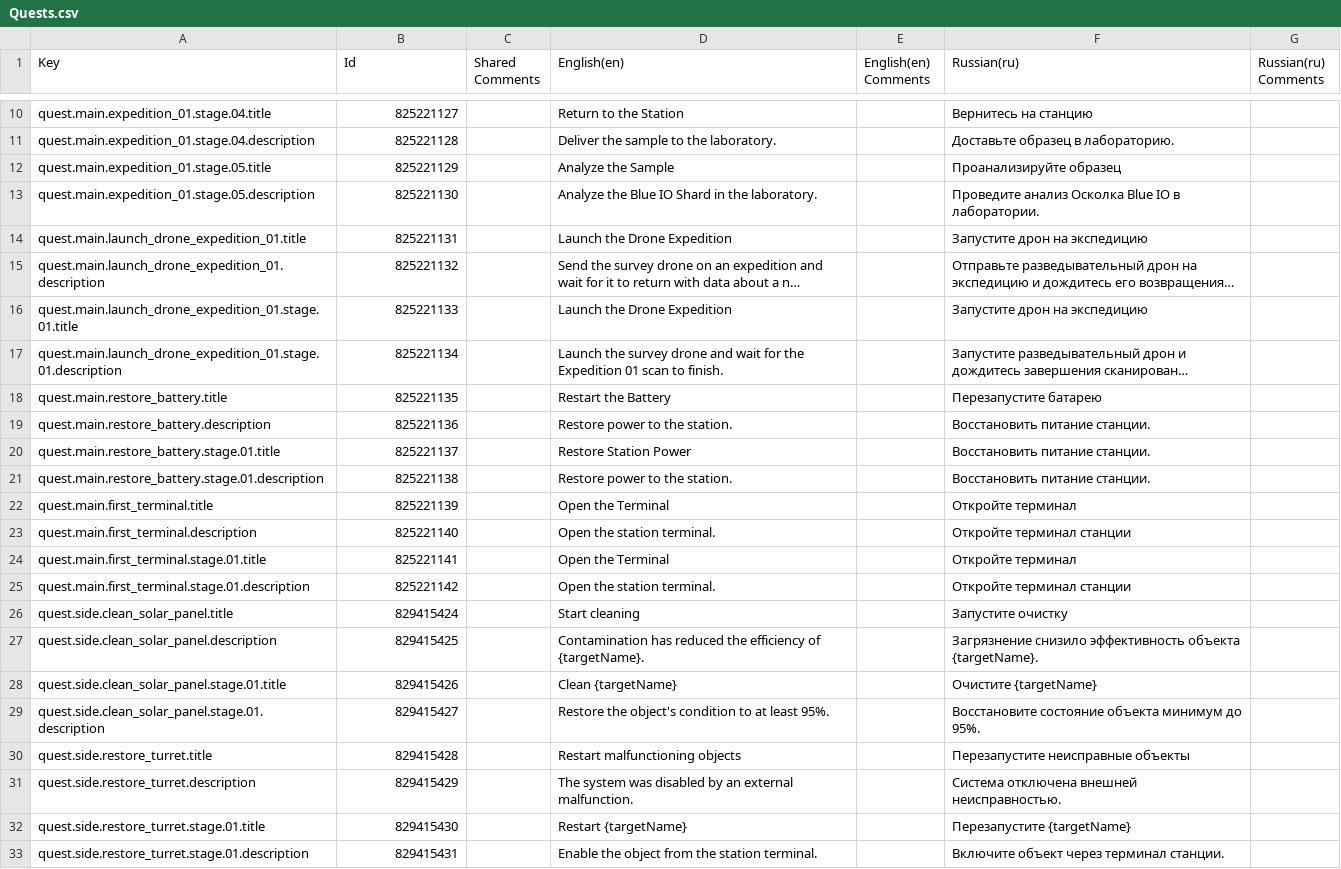
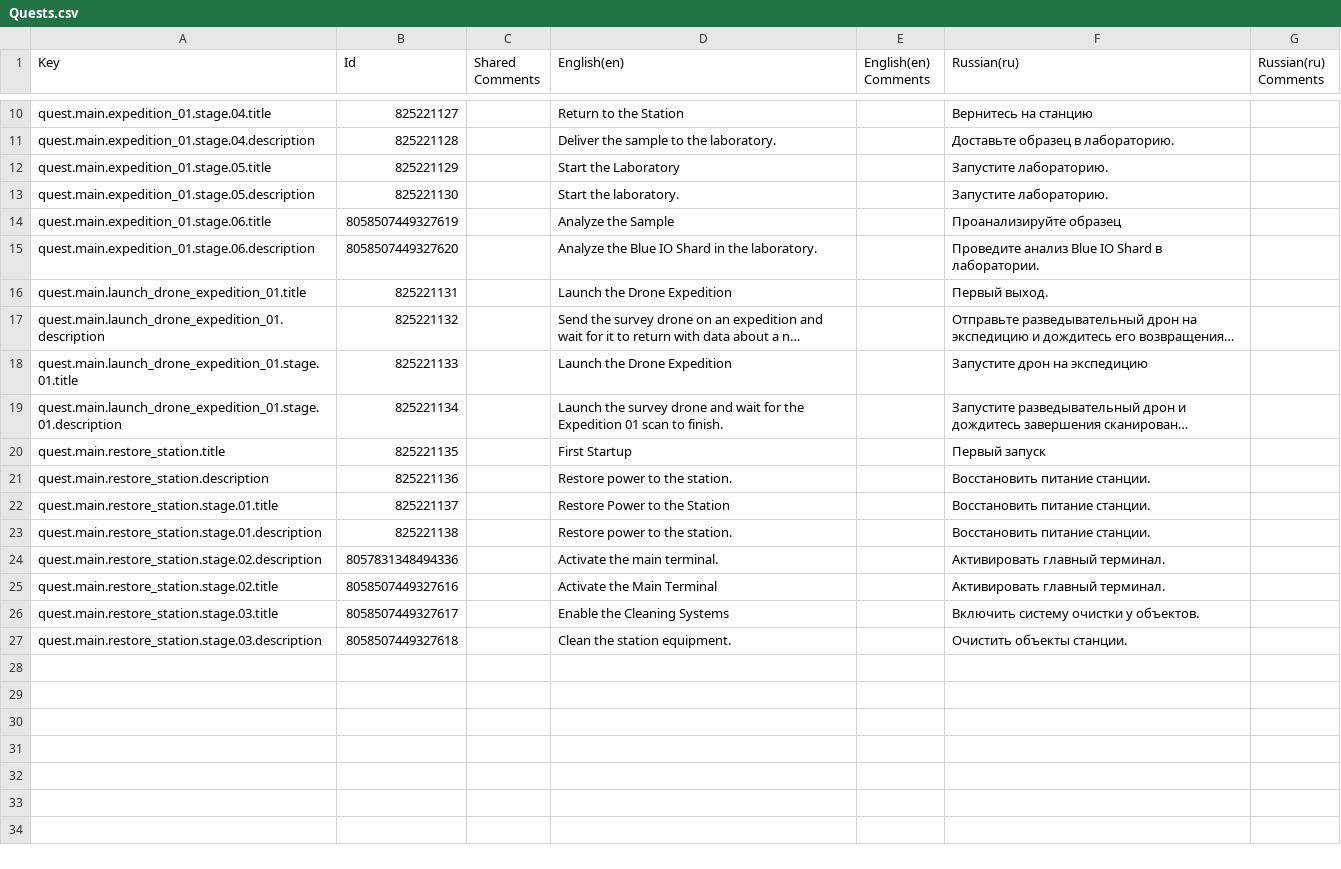
Before and after one commit to kirillkostur/NERA, a CSV file: Assets/_Project/NERA/Localization/Exports/Quests.csv, drawn as a sheet; only a part is shown, gaps mark what is left out; long unchanged cells end in …; removed rows and columns are numbered as before the commit, all else as after; the diff names each change by its address in the sheet, - before the commit and + after, or states it on an @@ line.

```diff
--- a/Assets/_Project/NERA/Localization/Exports/Quests.csv
+++ b/Assets/_Project/NERA/Localization/Exports/Quests.csv
-D12 (English(en)): Analyze the Sample
+D12 (English(en)): Start the Laboratory
-F12 (Russian(ru)): Проанализируйте образец
+F12 (Russian(ru)): Запустите лабораторию.
-D13 (English(en)): Analyze the Blue IO Shard in the laboratory.
+D13 (English(en)): Start the laboratory.
-F13 (Russian(ru)): Проведите анализ Осколка Blue IO в лаборатории.
+F13 (Russian(ru)): Запустите лабораторию.
+row 14: quest.main.expedition_01.stage.06.title | 8058507449327619 |  | Analyze the Sample |  | Проанализируйте образец
+row 15: quest.main.expedition_01.stage.06.description | 8058507449327620 |  | Analyze the Blue IO Shard in the laboratory. |  | Проведите анализ Blue IO Shard в лаборатории.
-F16 (Russian(ru)): Запустите дрон на экспедицию
+F16 (Russian(ru)): Первый выход.
-row 18: quest.main.restore_battery.title | 825221135 |  | Restart the Battery |  | Перезапустите батарею
+row 20: quest.main.restore_station.title | 825221135 |  | First Startup |  | Первый запуск
-A21 (Key): quest.main.restore_battery.description
+A21 (Key): quest.main.restore_station.description
-A22 (Key): quest.main.restore_battery.stage.01.title
+A22 (Key): quest.main.restore_station.stage.01.title
-D22 (English(en)): Restore Station Power
+D22 (English(en)): Restore Power to the Station
-A23 (Key): quest.main.restore_battery.stage.01.description
+A23 (Key): quest.main.restore_station.stage.01.description
-row 22: quest.main.first_terminal.title | 825221139 |  | Open the Terminal |  | Откройте терминал
-row 23: quest.main.first_terminal.description | 825221140 |  | Open the station terminal. |  | Откройте терминал станции
-row 24: quest.main.first_terminal.stage.01.title | 825221141 |  | Open the Terminal |  | Откройте терминал
-row 25: quest.main.first_terminal.stage.01.description | 825221142 |  | Open the station terminal. |  | Откройте терминал станции
-row 26: quest.side.clean_solar_panel.title | 829415424 |  | Start cleaning |  | Запустите очистку
-row 27: quest.side.clean_solar_panel.description | 829415425 |  | Contamination has reduced the efficiency of {targetName}. |  | Загрязнение снизило эффективность объекта {targetName}.
-row 28: quest.side.clean_solar_panel.stage.01.title | 829415426 |  | Clean {targetName} |  | Очистите {targetName}
-row 29: quest.side.clean_solar_panel.stage.01.description | 829415427 |  | Restore the object's condition to at least 95%. |  | Восстановите состояние объекта минимум до 95%.
-row 30: quest.side.restore_turret.title | 829415428 |  | Restart malfunctioning objects |  | Перезапустите неисправные объекты
-row 31: quest.side.restore_turret.description | 829415429 |  | The system was disabled by an external malfunction. |  | Система отключена внешней неисправностью.
-row 32: quest.side.restore_turret.stage.01.title | 829415430 |  | Restart {targetName} |  | Перезапустите {targetName}
-row 33: quest.side.restore_turret.stage.01.description | 829415431 |  | Enable the object from the station terminal. |  | Включите объект через терминал станции.
+row 24: quest.main.restore_station.stage.02.description | 8057831348494336 |  | Activate the main terminal. |  | Активировать главный терминал.
+row 25: quest.main.restore_station.stage.02.title | 8058507449327616 |  | Activate the Main Terminal |  | Активировать главный терминал.
+row 26: quest.main.restore_station.stage.03.title | 8058507449327617 |  | Enable the Cleaning Systems |  | Включить систему очистки у объектов.
+row 27: quest.main.restore_station.stage.03.description | 8058507449327618 |  | Clean the station equipment. |  | Очистить объекты станции.
```
Also changed, not shown: Assets/_Project/NERA/Localization/Exports/Content.csv, Assets/_Project/NERA/Localization/Exports/HUD.csv, 56 other files.
